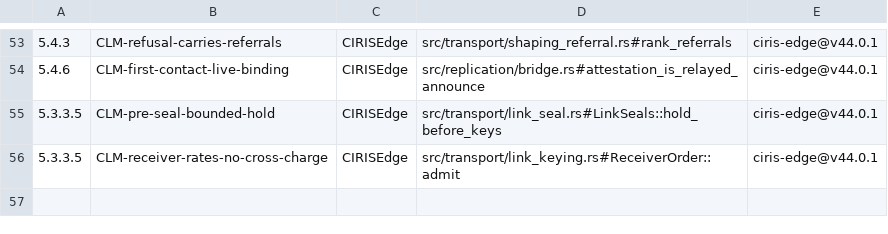
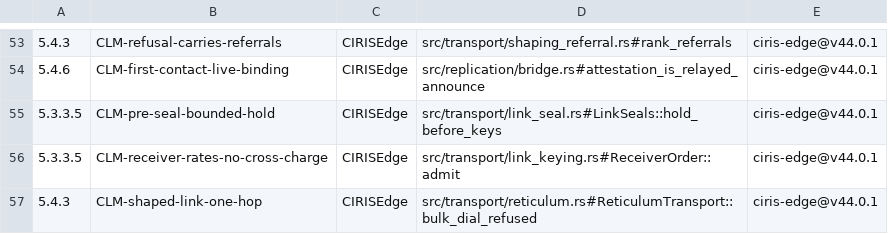
Before and after one commit to CIRISAI/CIRISEdge, a TSV file: evidence/CIRISEdge.cc_impl.tsv, drawn as a sheet; only a part is shown, gaps mark what is left out; the diff names each change by its address in the sheet, - before the commit and + after, or states it on an @@ line.

```diff
--- a/evidence/CIRISEdge.cc_impl.tsv
+++ b/evidence/CIRISEdge.cc_impl.tsv
+row 57: 5.4.3 | CLM-shaped-link-one-hop | CIRISEdge | src/transport/reticulum.rs#ReticulumTransport::bulk_dial_refused | ciris-edge@v44.0.1
```
Also changed, not shown: 10 other files.
